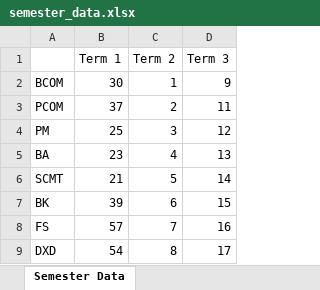
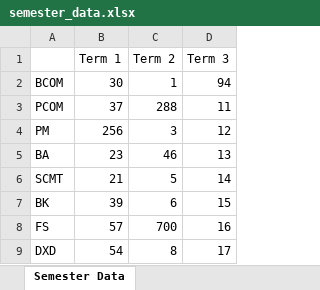
Before and after one commit to fahad-ali1/CMPT-395-Class-Scheduler, an Excel workbook: MikeCode/semester_data.xlsx, sheet Semester Data, drawn as a sheet; values as stored, in another font and other column widths than the file's, no borders; charts and pictures not drawn; the diff names each change by its address in the sheet, - before the commit and + after, or states it on an @@ line.

Commit message:
Add some test input .xlsx files

```diff
--- a/MikeCode/semester_data.xlsx (sheet Semester Data)
+++ b/MikeCode/semester_data.xlsx (sheet Semester Data)
-D2 (Term 3): 9
+D2 (Term 3): 94
-C3 (Term 2): 2
+C3 (Term 2): 288
-B4 (Term 1): 25
+B4 (Term 1): 256
-C5 (Term 2): 4
+C5 (Term 2): 46
-C8 (Term 2): 7
+C8 (Term 2): 700
```
Also changed, not shown: charts or pictures, 1 other file.
